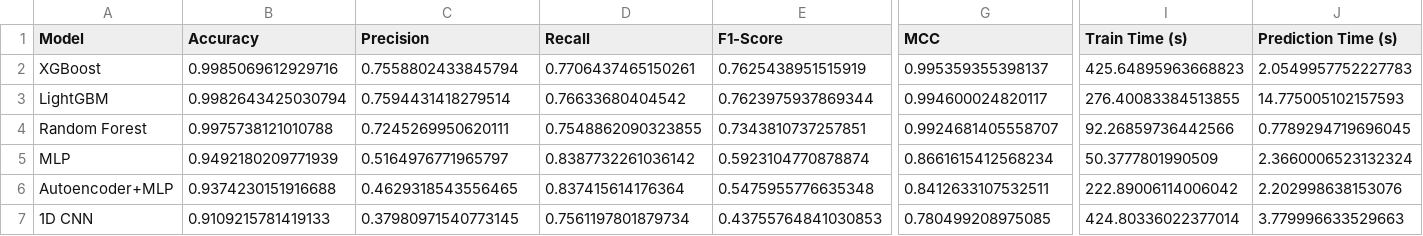
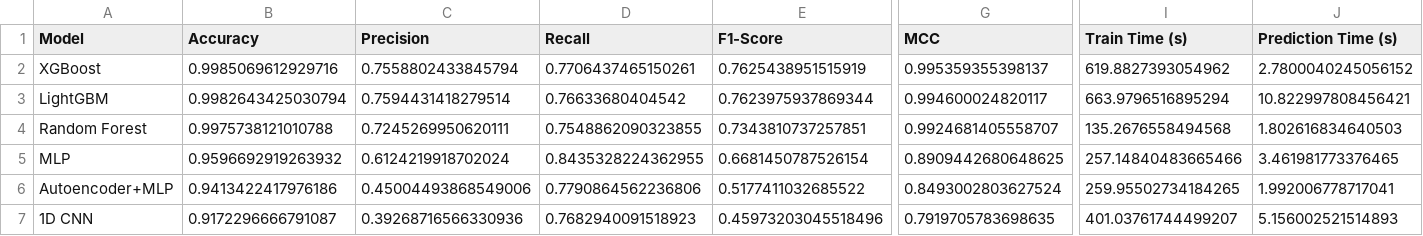
Before and after one commit to Niharikaaa-git/cicids2017-ids-comparison, a CSV file: results/comparison_table.csv, drawn as a sheet; only a part is shown, gaps mark what is left out; the diff covers the shown part only; the diff names each change by its address in the sheet, - before the commit and + after, or states it on an @@ line.

Commit message:
Add Streamlit dashboard app and re-run all models with final results

```diff
--- a/results/comparison_table.csv
+++ b/results/comparison_table.csv
-I2 (Train Time (s)): 425.64895963668823
+I2 (Train Time (s)): 619.8827393054962
-J2 (Prediction Time (s)): 2.0549957752227783
+J2 (Prediction Time (s)): 2.7800040245056152
-I3 (Train Time (s)): 276.40083384513855
+I3 (Train Time (s)): 663.9796516895294
-J3 (Prediction Time (s)): 14.775005102157593
+J3 (Prediction Time (s)): 10.822997808456421
-I4 (Train Time (s)): 92.26859736442566
+I4 (Train Time (s)): 135.2676558494568
-J4 (Prediction Time (s)): 0.7789294719696045
+J4 (Prediction Time (s)): 1.802616834640503
-B5 (Accuracy): 0.9492180209771939
+B5 (Accuracy): 0.9596692919263932
-C5 (Precision): 0.5164976771965797
+C5 (Precision): 0.6124219918702024
-D5 (Recall): 0.8387732261036142
+D5 (Recall): 0.8435328224362955
-E5 (F1-Score): 0.5923104770878874
+E5 (F1-Score): 0.6681450787526154
-G5 (MCC): 0.8661615412568234
+G5 (MCC): 0.8909442680648625
-I5 (Train Time (s)): 50.3777801990509
+I5 (Train Time (s)): 257.14840483665466
-J5 (Prediction Time (s)): 2.3660006523132324
+J5 (Prediction Time (s)): 3.461981773376465
-B6 (Accuracy): 0.9374230151916688
+B6 (Accuracy): 0.9413422417976186
-C6 (Precision): 0.4629318543556465
+C6 (Precision): 0.45004493868549006
-D6 (Recall): 0.837415614176364
+D6 (Recall): 0.7790864562236806
-E6 (F1-Score): 0.5475955776635348
+E6 (F1-Score): 0.5177411032685522
-G6 (MCC): 0.8412633107532511
+G6 (MCC): 0.8493002803627524
-I6 (Train Time (s)): 222.89006114006042
+I6 (Train Time (s)): 259.95502734184265
-J6 (Prediction Time (s)): 2.202998638153076
+J6 (Prediction Time (s)): 1.992006778717041
-B7 (Accuracy): 0.9109215781419133
+B7 (Accuracy): 0.9172296666791087
-C7 (Precision): 0.37980971540773145
+C7 (Precision): 0.39268716566330936
-D7 (Recall): 0.7561197801879734
+D7 (Recall): 0.7682940091518923
-E7 (F1-Score): 0.43755764841030853
+E7 (F1-Score): 0.45973203045518496
-G7 (MCC): 0.780499208975085
+G7 (MCC): 0.7919705783698635
-I7 (Train Time (s)): 424.80336022377014
+I7 (Train Time (s)): 401.03761744499207
-J7 (Prediction Time (s)): 3.779996633529663
+J7 (Prediction Time (s)): 5.156002521514893
```
Also changed, not shown: 3 edited cells elsewhere in this file, 28 other files.
